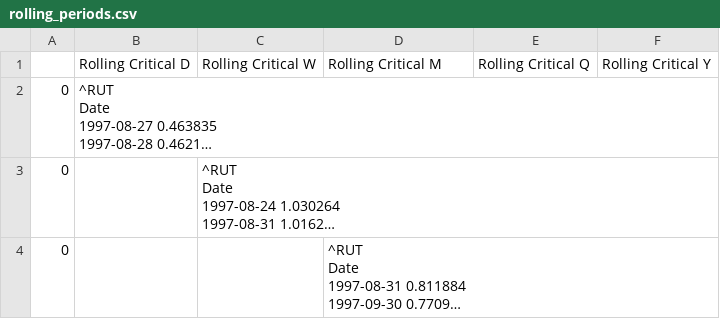
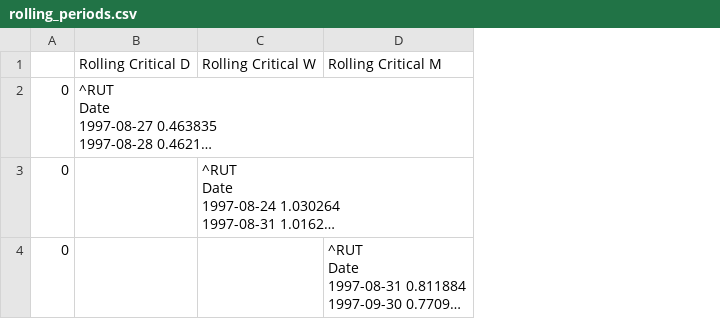
Before and after one commit to aremiat/Multiscale_Inefficiency_Index, a CSV file: data/rolling_periods.csv, drawn as a sheet; only a part is shown; long unchanged cells end in …; the diff covers the shown part only; the diff names each change by its address in the sheet, - before the commit and + after, or states it on an @@ line.

```diff
--- a/data/rolling_periods.csv
+++ b/data/rolling_periods.csv
-column E, row 1: Rolling Critical Q
-column F, row 1: Rolling Critical Y
```
Also changed, not shown: 2 removed rows elsewhere in this file, 12 other files.
